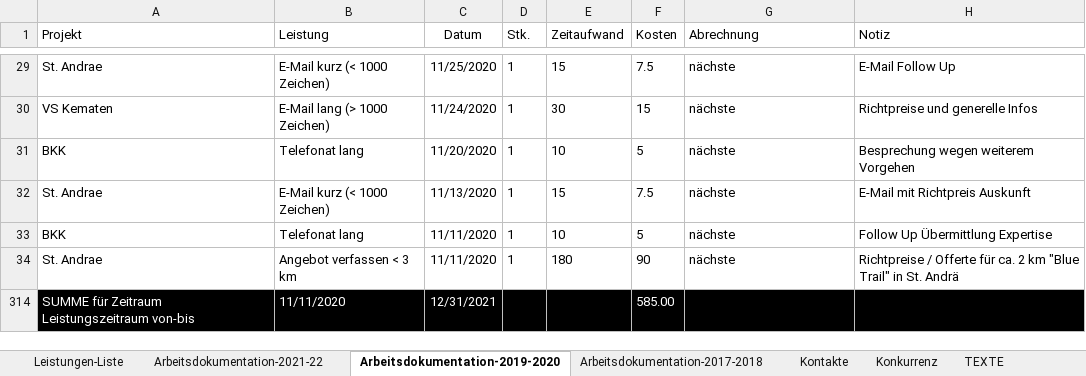
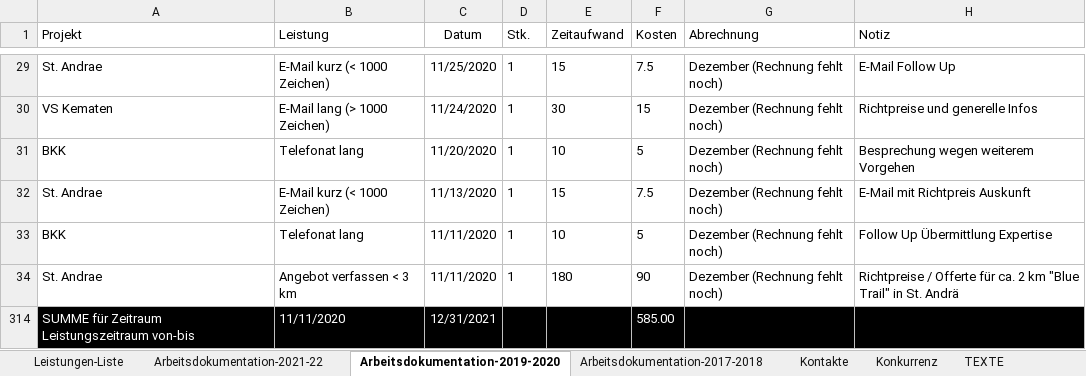
Before and after one commit to gimoya/tiroltrailhead, an Excel workbook: trailtech/Leistungen-KC-Trailtech.xlsx, sheet Arbeitsdokumentation-2019-2020, drawn as a sheet; only a part is shown, gaps mark what is left out; values as stored, in another font and other column widths than the file's, no borders; table styles not drawn; the diff covers the shown part only; the diff names each change by its address in the sheet, - before the commit and + after, or states it on an @@ line.

```diff
--- a/trailtech/Leistungen-KC-Trailtech.xlsx (sheet Arbeitsdokumentation-2019-2020)
+++ b/trailtech/Leistungen-KC-Trailtech.xlsx (sheet Arbeitsdokumentation-2019-2020)
-G29:G34 (Abrechnung): nächste
+G29:G34 (Abrechnung): Dezember (Rechnung fehlt noch)
```
Also changed, not shown: 27 edited cells elsewhere in this sheet, sheet Arbeitsdokumentation-2021-22, 13 other files.
